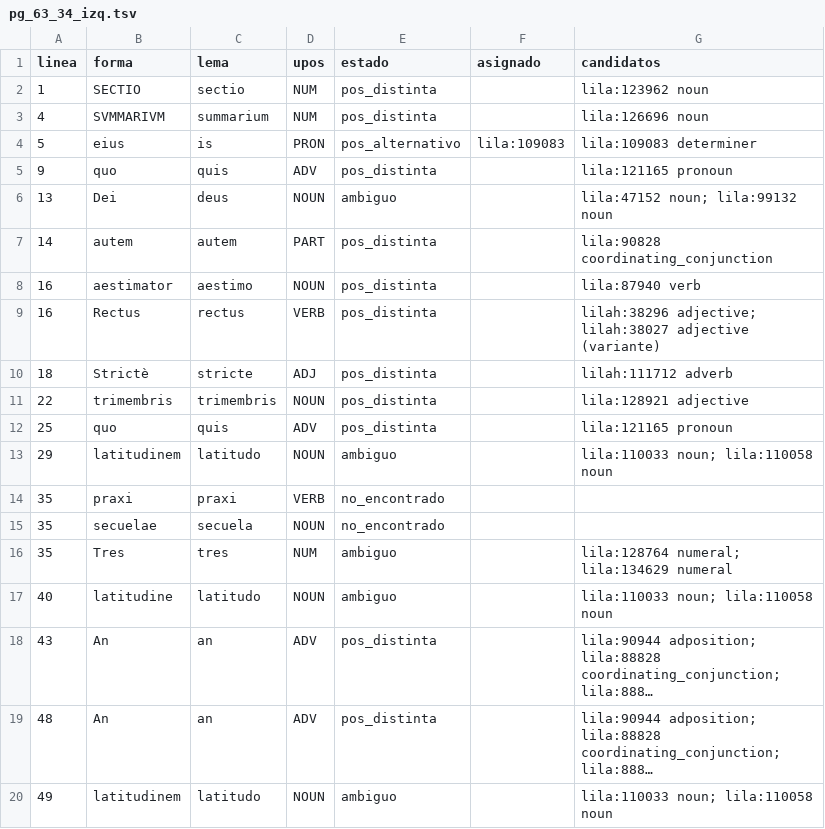
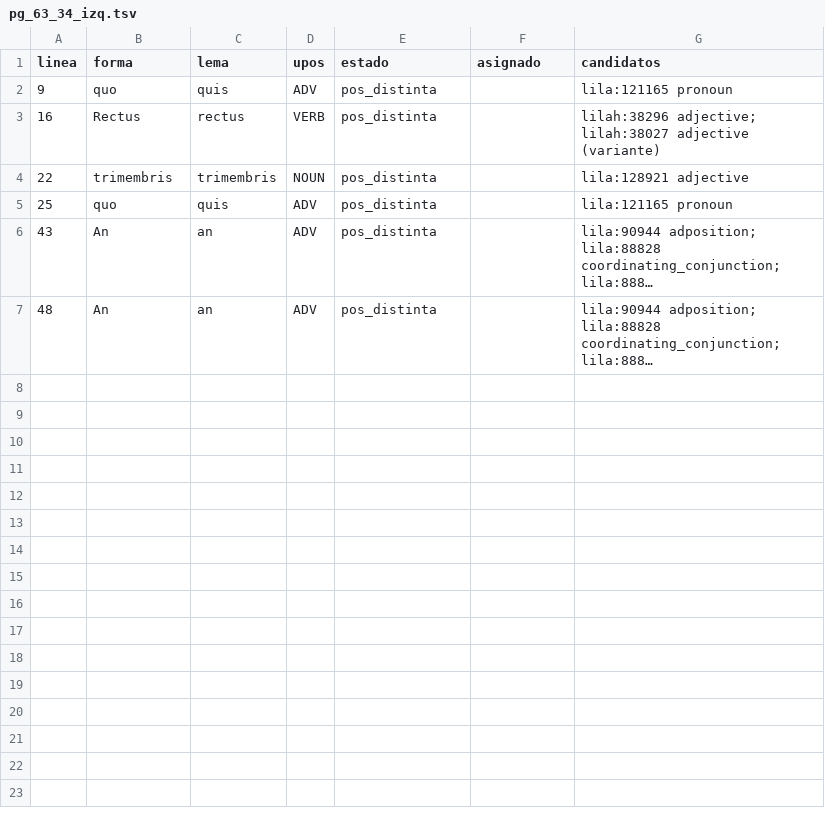
Before and after one commit to afvial/onate, a TSV file: lila/paginas/pg_63_34_izq.tsv, drawn as a sheet; long unchanged cells end in …; the diff names each change by its address in the sheet, - before the commit and + after, or states it on an @@ line.

Commit message:
fix(lila): revisión de pg_63_34_izq (correcciones NLP y excepciones)

```diff
--- a/lila/paginas/pg_63_34_izq.tsv
+++ b/lila/paginas/pg_63_34_izq.tsv
-row 2: 1 | SECTIO | sectio | NUM | pos_distinta |  | lila:123962 noun
-row 3: 4 | SVMMARIVM | summarium | NUM | pos_distinta |  | lila:126696 noun
-row 4: 5 | eius | is | PRON | pos_alternativo | lila:109083 | lila:109083 determiner
-row 6: 13 | Dei | deus | NOUN | ambiguo |  | lila:47152 noun; lila:99132 noun
-row 7: 14 | autem | autem | PART | pos_distinta |  | lila:90828 coordinating_conjunction
-row 8: 16 | aestimator | aestimo | NOUN | pos_distinta |  | lila:87940 verb
-row 10: 18 | Strictè | stricte | ADJ | pos_distinta |  | lilah:111712 adverb
-row 13: 29 | latitudinem | latitudo | NOUN | ambiguo |  | lila:110033 noun; lila:110058 noun
-row 14: 35 | praxi | praxi | VERB | no_encontrado
-row 15: 35 | secuelae | secuela | NOUN | no_encontrado
-row 16: 35 | Tres | tres | NUM | ambiguo |  | lila:128764 numeral; lila:134629 numeral
-row 17: 40 | latitudine | latitudo | NOUN | ambiguo |  | lila:110033 noun; lila:110058 noun
-row 20: 49 | latitudinem | latitudo | NOUN | ambiguo |  | lila:110033 noun; lila:110058 noun
```
Also changed, not shown: lila/excepciones.tsv, lila/pendientes.tsv, 8 other files.
